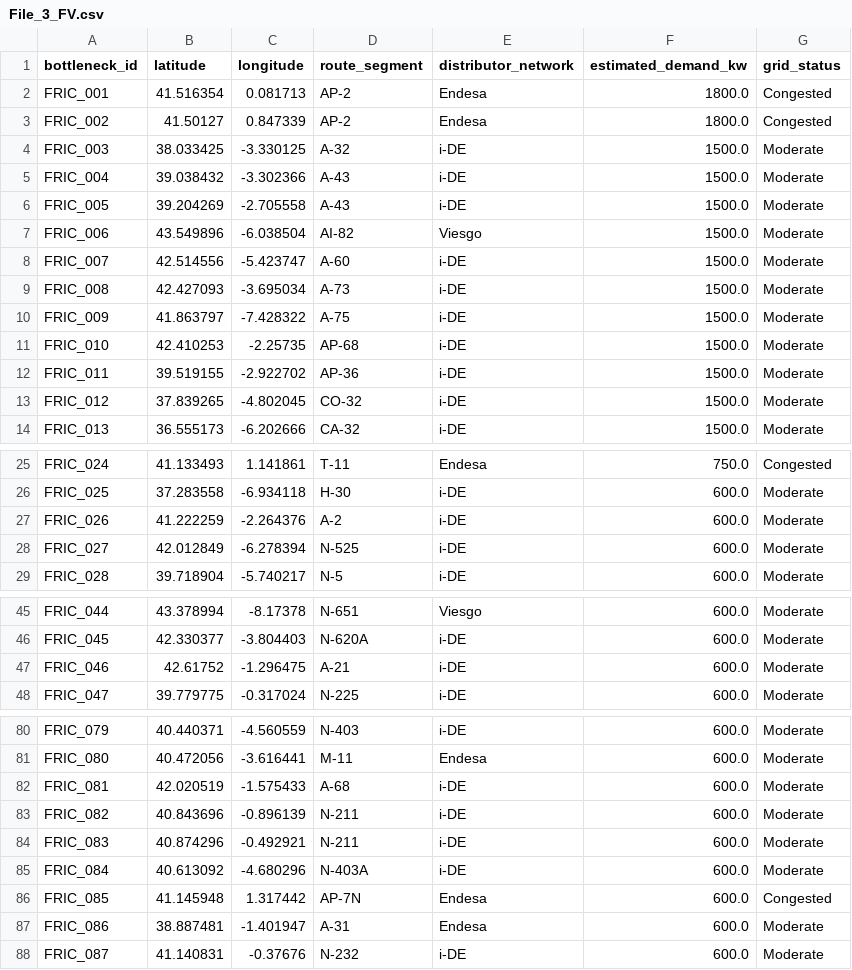
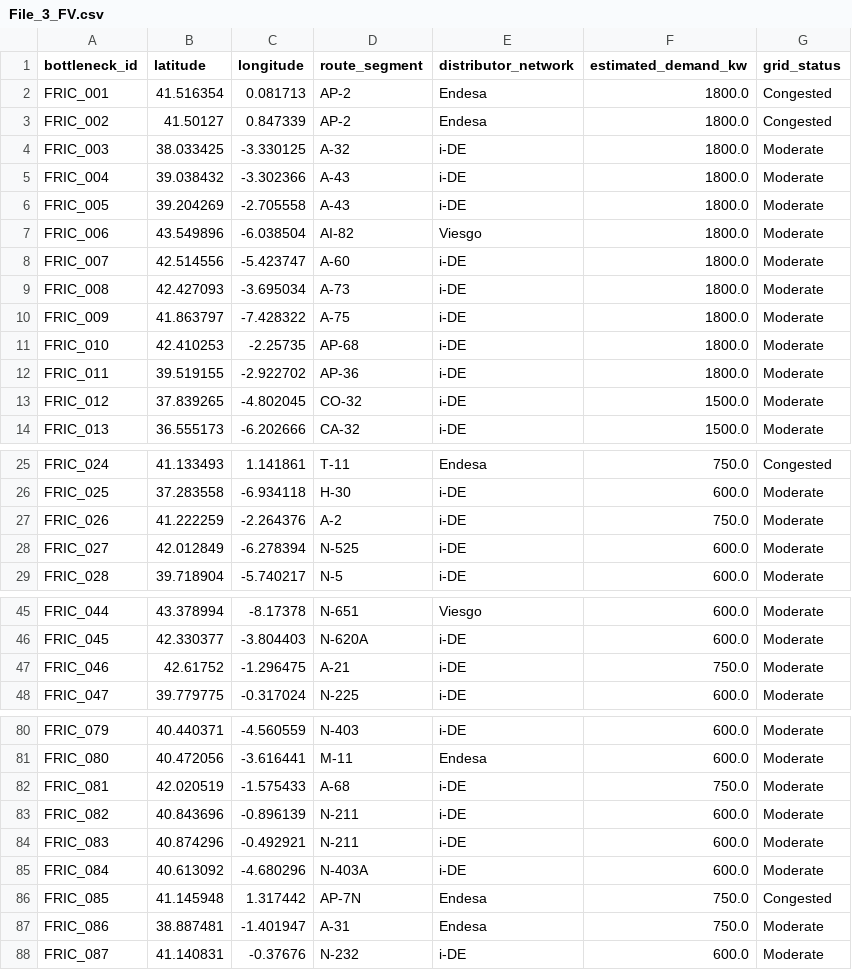
Before and after one commit to Vlad494-cmd/Datathon, a CSV file: Data/processed/File_3_FV.csv, drawn as a sheet; only a part is shown, gaps mark what is left out.

```diff
--- a/Data/processed/File_3_FV.csv
+++ b/Data/processed/File_3_FV.csv
@@ -3,11 +3,11 @@ FRIC_001,41.516354,0.081713,AP-2,Endesa,1800.0,Congested
 FRIC_002,41.50127,0.847339,AP-2,Endesa,1800.0,Congested
-FRIC_003,38.033425,-3.330125,A-32,i-DE,1500.0,Moderate
-FRIC_004,39.038432,-3.302366,A-43,i-DE,1500.0,Moderate
-FRIC_005,39.204269,-2.705558,A-43,i-DE,1500.0,Moderate
-FRIC_006,43.549896,-6.038504,AI-82,Viesgo,1500.0,Moderate
-FRIC_007,42.514556,-5.423747,A-60,i-DE,1500.0,Moderate
-FRIC_008,42.427093,-3.695034,A-73,i-DE,1500.0,Moderate
-FRIC_009,41.863797,-7.428322,A-75,i-DE,1500.0,Moderate
-FRIC_010,42.410253,-2.25735,AP-68,i-DE,1500.0,Moderate
-FRIC_011,39.519155,-2.922702,AP-36,i-DE,1500.0,Moderate
+FRIC_003,38.033425,-3.330125,A-32,i-DE,1800.0,Moderate
+FRIC_004,39.038432,-3.302366,A-43,i-DE,1800.0,Moderate
+FRIC_005,39.204269,-2.705558,A-43,i-DE,1800.0,Moderate
+FRIC_006,43.549896,-6.038504,AI-82,Viesgo,1800.0,Moderate
+FRIC_007,42.514556,-5.423747,A-60,i-DE,1800.0,Moderate
+FRIC_008,42.427093,-3.695034,A-73,i-DE,1800.0,Moderate
+FRIC_009,41.863797,-7.428322,A-75,i-DE,1800.0,Moderate
+FRIC_010,42.410253,-2.25735,AP-68,i-DE,1800.0,Moderate
+FRIC_011,39.519155,-2.922702,AP-36,i-DE,1800.0,Moderate
 FRIC_012,37.839265,-4.802045,CO-32,i-DE,1500.0,Moderate
@@ -26,3 +26,3 @@ FRIC_024,41.133493,1.141861,T-11,Endesa,750.0,Congested
 FRIC_025,37.283558,-6.934118,H-30,i-DE,600.0,Moderate
-FRIC_026,41.222259,-2.264376,A-2,i-DE,600.0,Moderate
+FRIC_026,41.222259,-2.264376,A-2,i-DE,750.0,Moderate
 FRIC_027,42.012849,-6.278394,N-525,i-DE,600.0,Moderate
@@ -46,3 +46,3 @@ FRIC_044,43.378994,-8.17378,N-651,Viesgo,600.0,Moderate
 FRIC_045,42.330377,-3.804403,N-620A,i-DE,600.0,Moderate
-FRIC_046,42.61752,-1.296475,A-21,i-DE,600.0,Moderate
+FRIC_046,42.61752,-1.296475,A-21,i-DE,750.0,Moderate
 FRIC_047,39.779775,-0.317024,N-225,i-DE,600.0,Moderate
@@ -81,3 +81,3 @@ FRIC_079,40.440371,-4.560559,N-403,i-DE,600.0,Moderate
 FRIC_080,40.472056,-3.616441,M-11,Endesa,600.0,Moderate
-FRIC_081,42.020519,-1.575433,A-68,i-DE,600.0,Moderate
+FRIC_081,42.020519,-1.575433,A-68,i-DE,750.0,Moderate
 FRIC_082,40.843696,-0.896139,N-211,i-DE,600.0,Moderate
@@ -85,4 +85,4 @@ FRIC_083,40.874296,-0.492921,N-211,i-DE,600.0,Moderate
 FRIC_084,40.613092,-4.680296,N-403A,i-DE,600.0,Moderate
-FRIC_085,41.145948,1.317442,AP-7N,Endesa,600.0,Congested
-FRIC_086,38.887481,-1.401947,A-31,Endesa,600.0,Moderate
+FRIC_085,41.145948,1.317442,AP-7N,Endesa,750.0,Congested
+FRIC_086,38.887481,-1.401947,A-31,Endesa,750.0,Moderate
 FRIC_087,41.140831,-0.37676,N-232,i-DE,600.0,Moderate
```
Also changed, not shown: Data/processed/File_2_FV.csv, 4 other files.
